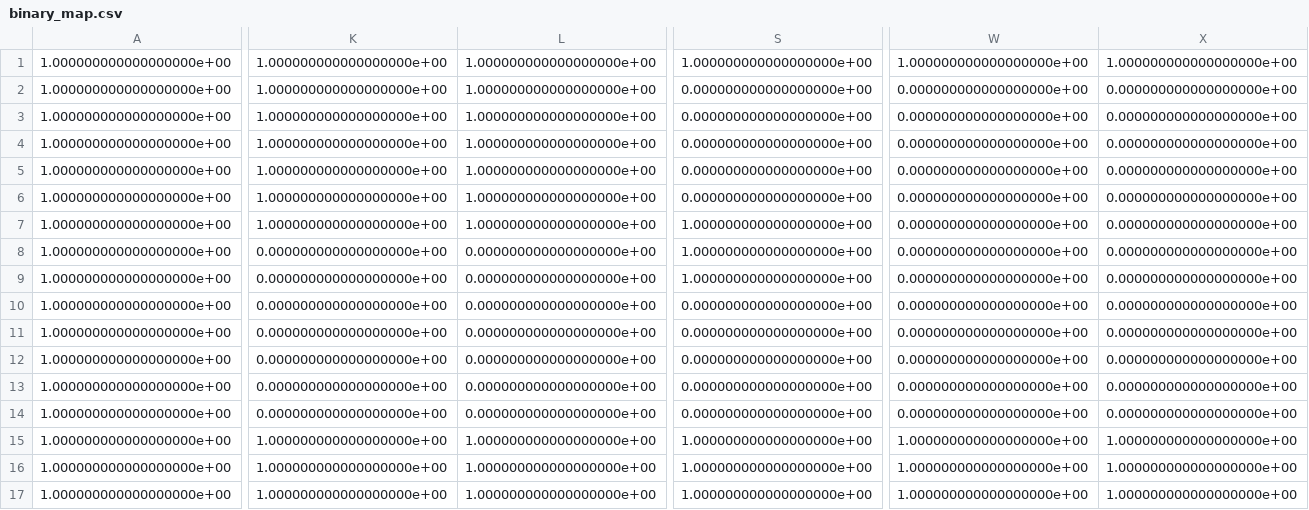
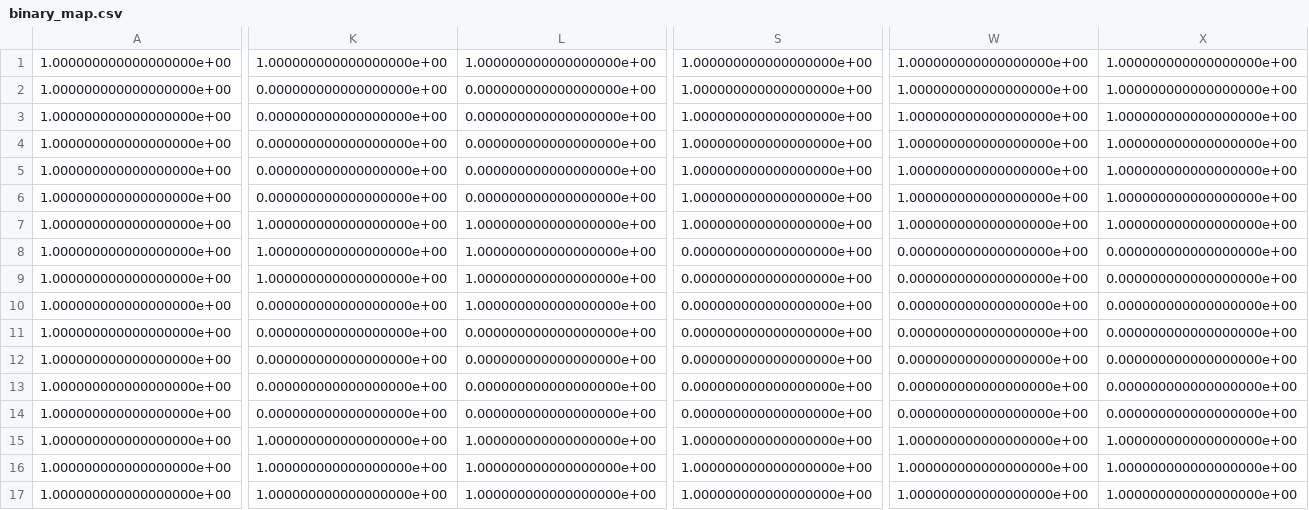
Before and after one commit to pariaspe/ttb-slam, a CSV file: src/Generated/binary_map.csv, drawn as a sheet; only a part is shown, gaps mark what is left out; the diff covers the shown part only; the diff names each change by its address in the sheet, - before the commit and + after, or states it on an @@ line.

Commit message:
binary map filters laser error

```diff
--- a/src/Generated/binary_map.csv
+++ b/src/Generated/binary_map.csv
-K2:K6: 1.000000000000000000e+00
+K2:K6: 0.000000000000000000e+00
-L2:L6: 1.000000000000000000e+00
+L2:L6: 0.000000000000000000e+00
-S2:S6: 0.000000000000000000e+00
+S2:S6: 1.000000000000000000e+00
-W2:W7: 0.000000000000000000e+00
+W2:W7: 1.000000000000000000e+00
-X2:X7: 0.000000000000000000e+00
+X2:X7: 1.000000000000000000e+00
-K8:K9: 0.000000000000000000e+00
+K8:K9: 1.000000000000000000e+00
-L8:L10: 0.000000000000000000e+00
+L8:L10: 1.000000000000000000e+00
-S8:S9: 1.000000000000000000e+00
+S8:S9: 0.000000000000000000e+00
```
Also changed, not shown: 43 edited cells elsewhere in this file, 5 other files.
